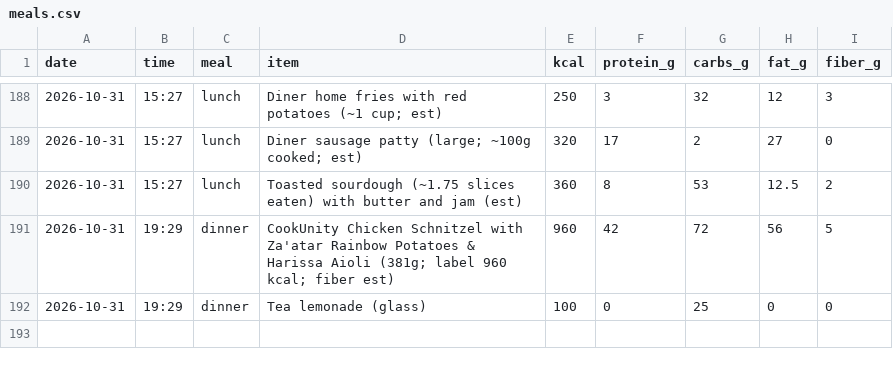
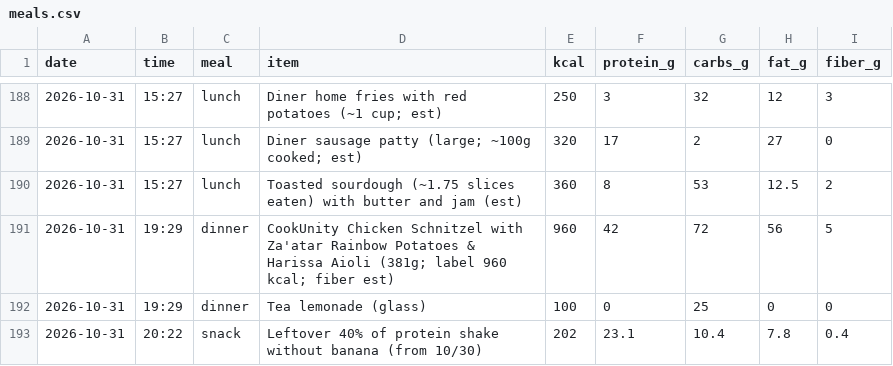
Before and after one commit to pondorasti/alexandru, a CSV file: apps/macro/content/meals.csv, drawn as a sheet; only a part is shown, gaps mark what is left out.

```diff
--- a/apps/macro/content/meals.csv
+++ b/apps/macro/content/meals.csv
@@ -192 +192,2 @@ date,time,meal,item,kcal,protein_g,carbs_g,fat_g,fiber_g
 2026-10-31,19:29,dinner,Tea lemonade (glass),100,0,25,0,0
+2026-10-31,20:22,snack,Leftover 40% of protein shake without banana (from 10/30),202,23.1,10.4,7.8,0.4
```
